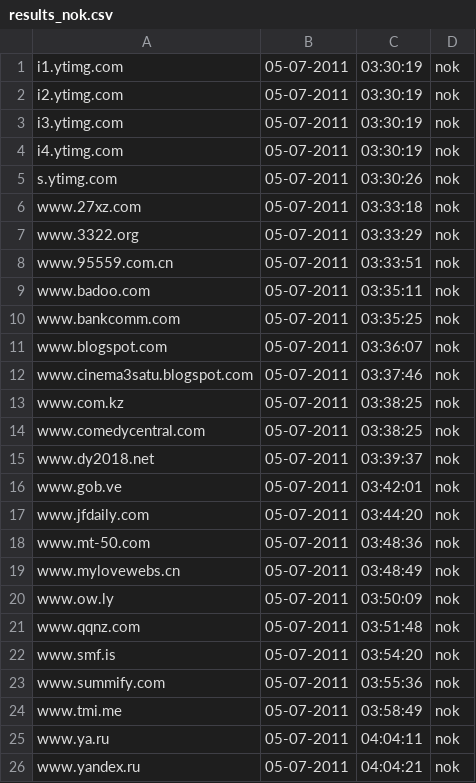
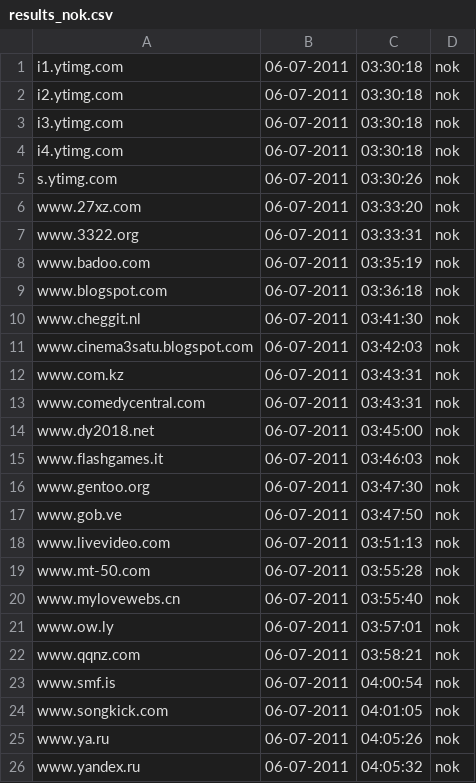
Before and after one commit to Tuinslak/GFW-URL-checker, a CSV file: testResults/nl/results_nok.csv, drawn as a sheet.

```diff
--- a/testResults/nl/results_nok.csv
+++ b/testResults/nl/results_nok.csv
@@ -1,26 +1,26 @@
-i1.ytimg.com,05-07-2011,03:30:19,nok
-i2.ytimg.com,05-07-2011,03:30:19,nok
-i3.ytimg.com,05-07-2011,03:30:19,nok
-i4.ytimg.com,05-07-2011,03:30:19,nok
-s.ytimg.com,05-07-2011,03:30:26,nok
-www.27xz.com,05-07-2011,03:33:18,nok
-www.3322.org,05-07-2011,03:33:29,nok
-www.95559.com.cn,05-07-2011,03:33:51,nok
-www.badoo.com,05-07-2011,03:35:11,nok
-www.bankcomm.com,05-07-2011,03:35:25,nok
-www.blogspot.com,05-07-2011,03:36:07,nok
-www.cinema3satu.blogspot.com,05-07-2011,03:37:46,nok
-www.com.kz,05-07-2011,03:38:25,nok
-www.comedycentral.com,05-07-2011,03:38:25,nok
-www.dy2018.net,05-07-2011,03:39:37,nok
-www.gob.ve,05-07-2011,03:42:01,nok
-www.jfdaily.com,05-07-2011,03:44:20,nok
-www.mt-50.com,05-07-2011,03:48:36,nok
-www.mylovewebs.cn,05-07-2011,03:48:49,nok
-www.ow.ly,05-07-2011,03:50:09,nok
-www.qqnz.com,05-07-2011,03:51:48,nok
-www.smf.is,05-07-2011,03:54:20,nok
-www.summify.com,05-07-2011,03:55:36,nok
-www.tmi.me,05-07-2011,03:58:49,nok
-www.ya.ru,05-07-2011,04:04:11,nok
-www.yandex.ru,05-07-2011,04:04:21,nok
+i1.ytimg.com,06-07-2011,03:30:18,nok
+i2.ytimg.com,06-07-2011,03:30:18,nok
+i3.ytimg.com,06-07-2011,03:30:18,nok
+i4.ytimg.com,06-07-2011,03:30:18,nok
+s.ytimg.com,06-07-2011,03:30:26,nok
+www.27xz.com,06-07-2011,03:33:20,nok
+www.3322.org,06-07-2011,03:33:31,nok
+www.badoo.com,06-07-2011,03:35:19,nok
+www.blogspot.com,06-07-2011,03:36:18,nok
+www.cheggit.nl,06-07-2011,03:41:30,nok
+www.cinema3satu.blogspot.com,06-07-2011,03:42:03,nok
+www.com.kz,06-07-2011,03:43:31,nok
+www.comedycentral.com,06-07-2011,03:43:31,nok
+www.dy2018.net,06-07-2011,03:45:00,nok
+www.flashgames.it,06-07-2011,03:46:03,nok
+www.gentoo.org,06-07-2011,03:47:30,nok
+www.gob.ve,06-07-2011,03:47:50,nok
+www.livevideo.com,06-07-2011,03:51:13,nok
+www.mt-50.com,06-07-2011,03:55:28,nok
+www.mylovewebs.cn,06-07-2011,03:55:40,nok
+www.ow.ly,06-07-2011,03:57:01,nok
+www.qqnz.com,06-07-2011,03:58:21,nok
+www.smf.is,06-07-2011,04:00:54,nok
+www.songkick.com,06-07-2011,04:01:05,nok
+www.ya.ru,06-07-2011,04:05:26,nok
+www.yandex.ru,06-07-2011,04:05:32,nok
```
Also changed, not shown: testResults/nl/results.csv, testResults/nl/results_ok.csv.
